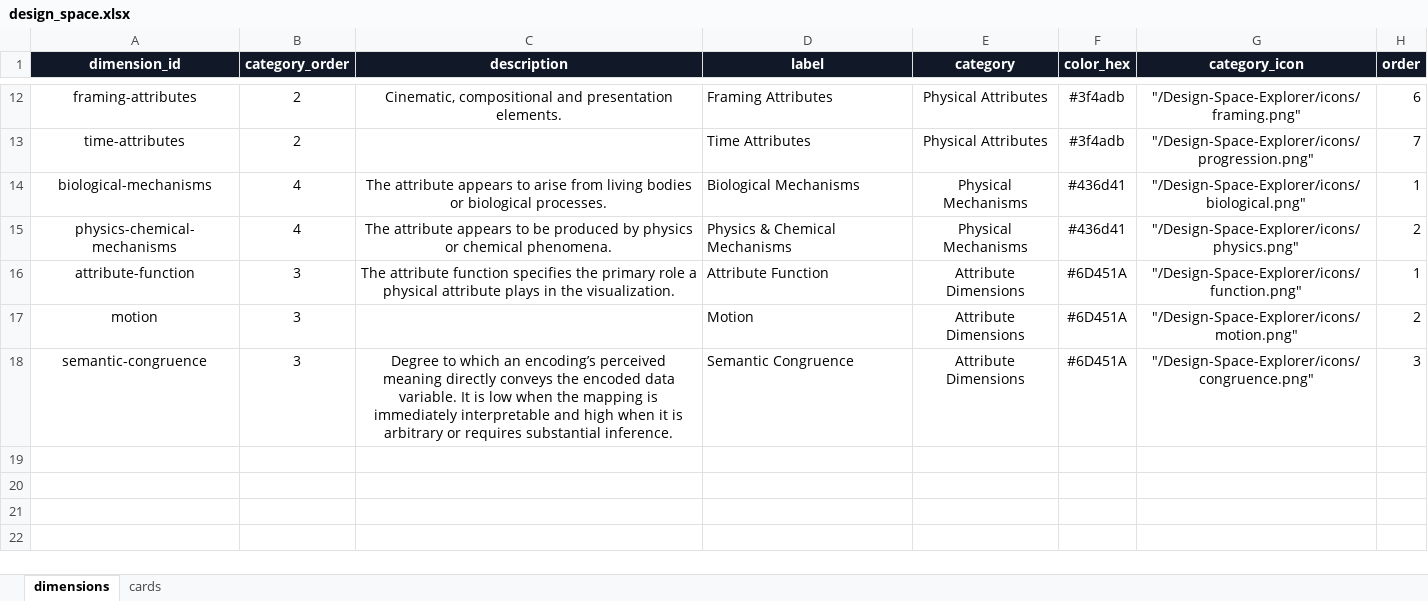
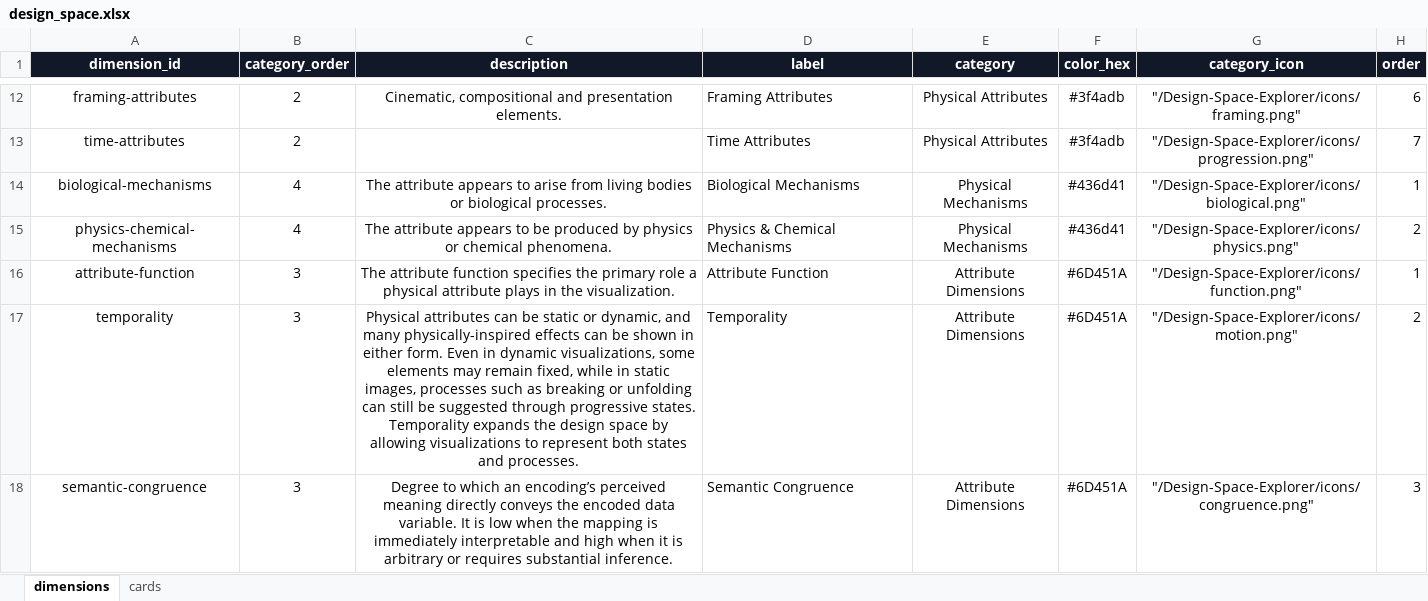
Before and after one commit to physically-inspired-vis/explorer, an Excel workbook: src/data/design_space.xlsx, sheet dimensions, drawn as a sheet; only a part is shown, gaps mark what is left out; values as stored, in another font and other column widths than the file's, no borders; the diff names each change by its address in the sheet, - before the commit and + after, or states it on an @@ line.

```diff
--- a/src/data/design_space.xlsx (sheet dimensions)
+++ b/src/data/design_space.xlsx (sheet dimensions)
-A17 (dimension_id): motion
+A17 (dimension_id): temporality
-C17 (description): (empty)
+C17 (description): Physical attributes can be static or dynamic, and many physically-inspired effects can be shown in either form. Even in dynamic visualizations, some elements may remain fixed, while in static images, processes such as breaking or unfolding can still be suggested through progressive states. Temporality expands the design space by allowing visualizations to represent both states and processes.
-D17 (label): Motion
+D17 (label): Temporality
```
Also changed, not shown: sheet cards, 11 other files.
